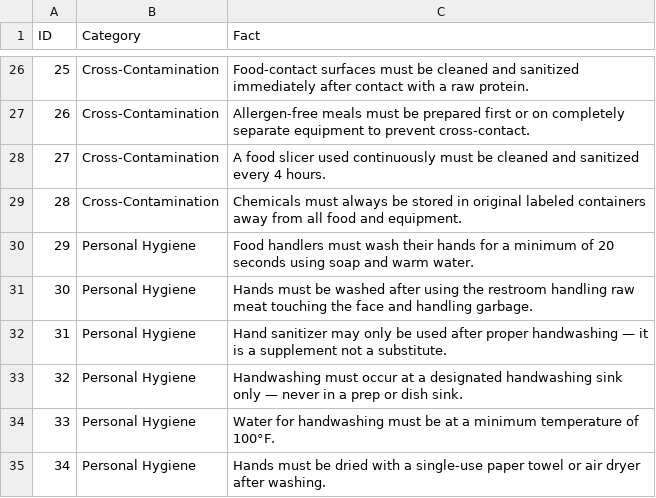
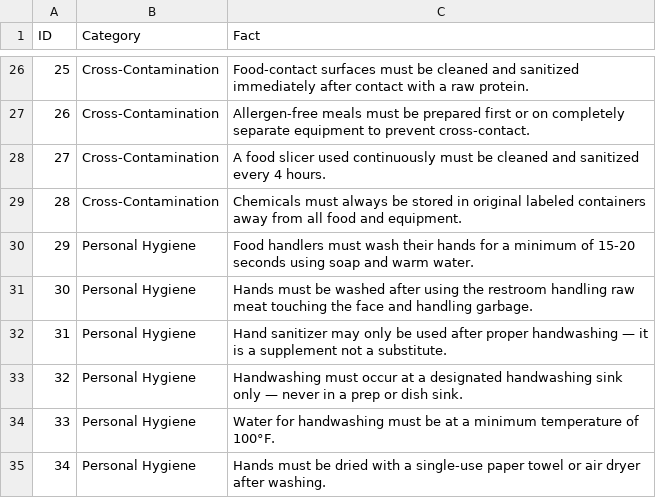
Before and after one commit to novernmanagement-coder/SafePrep_Content, a CSV file: MarqueeFacts.csv, drawn as a sheet; only a part is shown, gaps mark what is left out.

Commit message:
CMS update: MarqueeFacts.csv

```diff
--- a/MarqueeFacts.csv
+++ b/MarqueeFacts.csv
@@ -29,3 +29,3 @@ ID,Category,Fact
 28,Cross-Contamination,Chemicals must always be stored in original labeled containers away from all food and equipment.
-29,Personal Hygiene,Food handlers must wash their hands for a minimum of 20 seconds using soap and warm water.
+29,Personal Hygiene,Food handlers must wash their hands for a minimum of 15-20 seconds using soap and warm water.
 30,Personal Hygiene,Hands must be washed after using the restroom handling raw meat touching the face and handling garbage.
```
